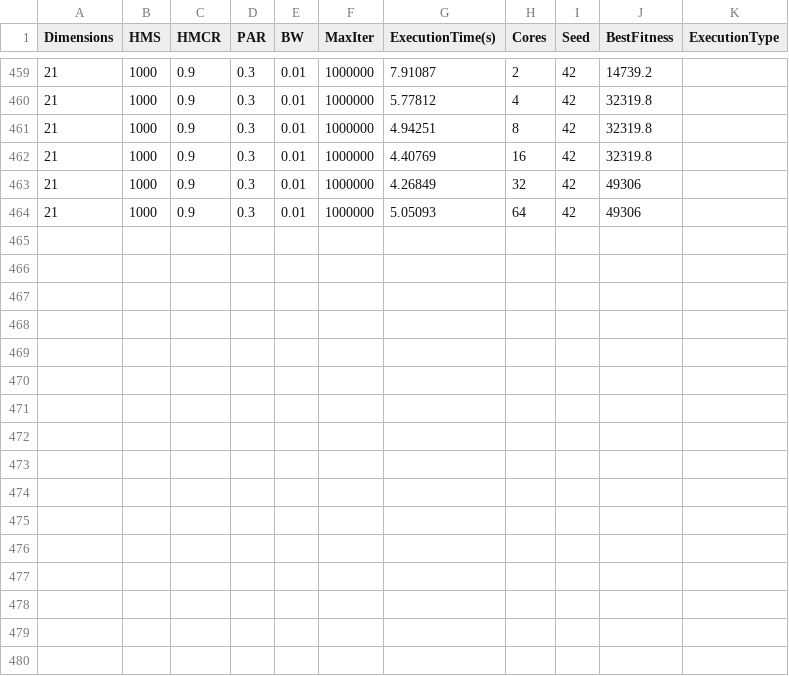
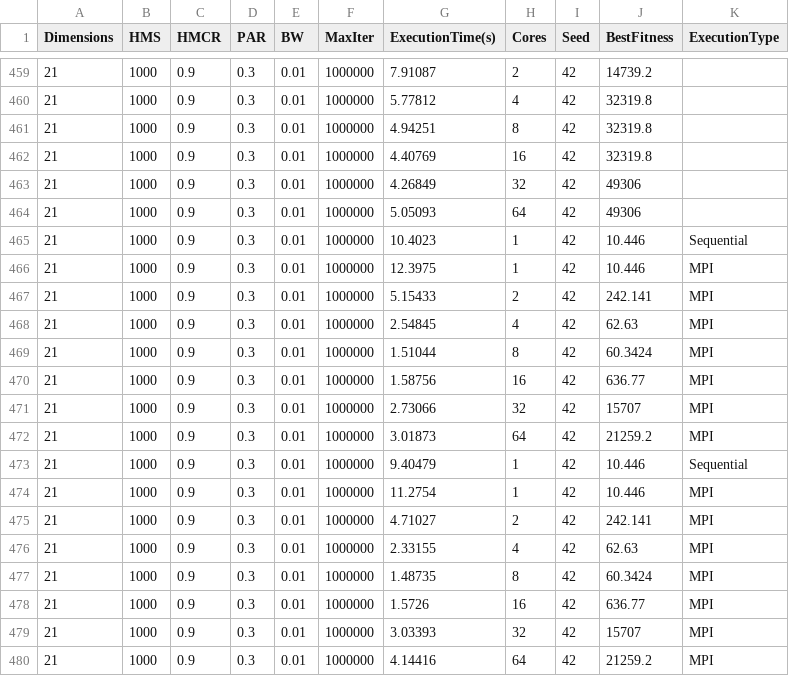
Before and after one commit to laurin37/Parallel-Harmony-Search, a CSV file: data/harmony_search_results.csv, drawn as a sheet; only a part is shown, gaps mark what is left out; the diff names each change by its address in the sheet, - before the commit and + after, or states it on an @@ line.

Commit message:
add additional harmony search results for MPI and sequential execution in CSV and update execution parameters in scripts

```diff
--- a/data/harmony_search_results.csv
+++ b/data/harmony_search_results.csv
+row 465: 21 | 1000 | 0.9 | 0.3 | 0.01 | 1000000 | 10.4023 | 1 | 42 | 10.446 | Sequential
+row 466: 21 | 1000 | 0.9 | 0.3 | 0.01 | 1000000 | 12.3975 | 1 | 42 | 10.446 | MPI
+row 467: 21 | 1000 | 0.9 | 0.3 | 0.01 | 1000000 | 5.15433 | 2 | 42 | 242.141 | MPI
+row 468: 21 | 1000 | 0.9 | 0.3 | 0.01 | 1000000 | 2.54845 | 4 | 42 | 62.63 | MPI
+row 469: 21 | 1000 | 0.9 | 0.3 | 0.01 | 1000000 | 1.51044 | 8 | 42 | 60.3424 | MPI
+row 470: 21 | 1000 | 0.9 | 0.3 | 0.01 | 1000000 | 1.58756 | 16 | 42 | 636.77 | MPI
+row 471: 21 | 1000 | 0.9 | 0.3 | 0.01 | 1000000 | 2.73066 | 32 | 42 | 15707 | MPI
+row 472: 21 | 1000 | 0.9 | 0.3 | 0.01 | 1000000 | 3.01873 | 64 | 42 | 21259.2 | MPI
+row 473: 21 | 1000 | 0.9 | 0.3 | 0.01 | 1000000 | 9.40479 | 1 | 42 | 10.446 | Sequential
+row 474: 21 | 1000 | 0.9 | 0.3 | 0.01 | 1000000 | 11.2754 | 1 | 42 | 10.446 | MPI
+row 475: 21 | 1000 | 0.9 | 0.3 | 0.01 | 1000000 | 4.71027 | 2 | 42 | 242.141 | MPI
+row 476: 21 | 1000 | 0.9 | 0.3 | 0.01 | 1000000 | 2.33155 | 4 | 42 | 62.63 | MPI
+row 477: 21 | 1000 | 0.9 | 0.3 | 0.01 | 1000000 | 1.48735 | 8 | 42 | 60.3424 | MPI
+row 478: 21 | 1000 | 0.9 | 0.3 | 0.01 | 1000000 | 1.5726 | 16 | 42 | 636.77 | MPI
+row 479: 21 | 1000 | 0.9 | 0.3 | 0.01 | 1000000 | 3.03393 | 32 | 42 | 15707 | MPI
+row 480: 21 | 1000 | 0.9 | 0.3 | 0.01 | 1000000 | 4.14416 | 64 | 42 | 21259.2 | MPI
```
Also changed, not shown: 3 other files.
